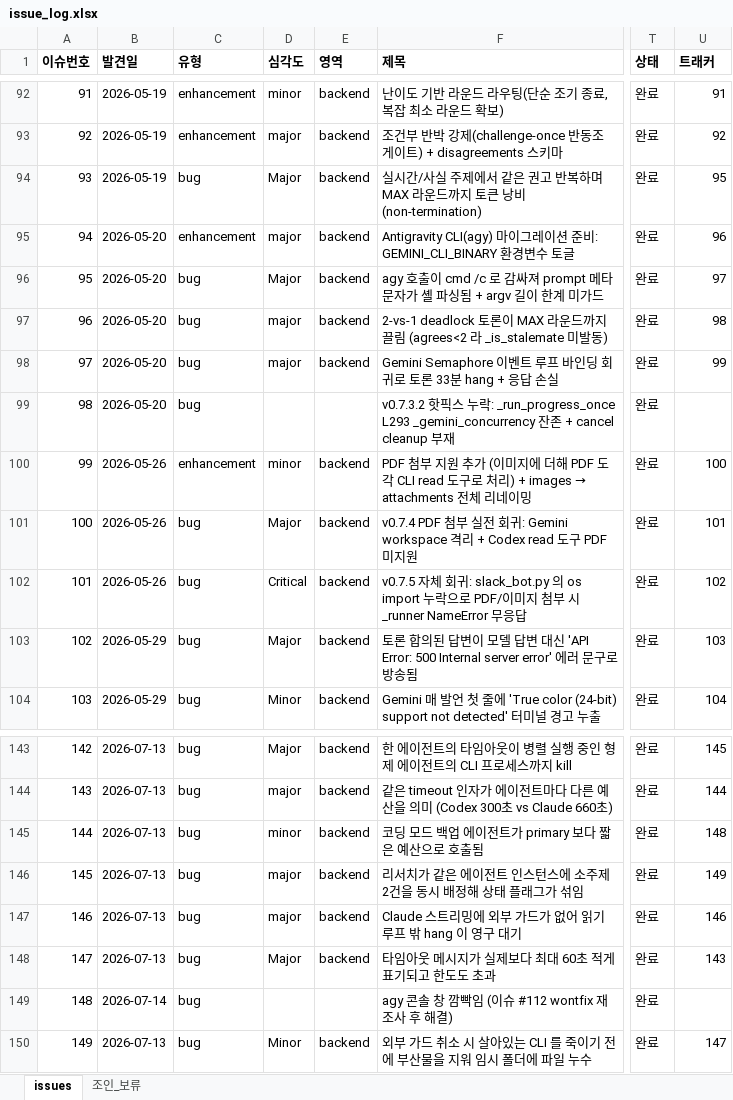
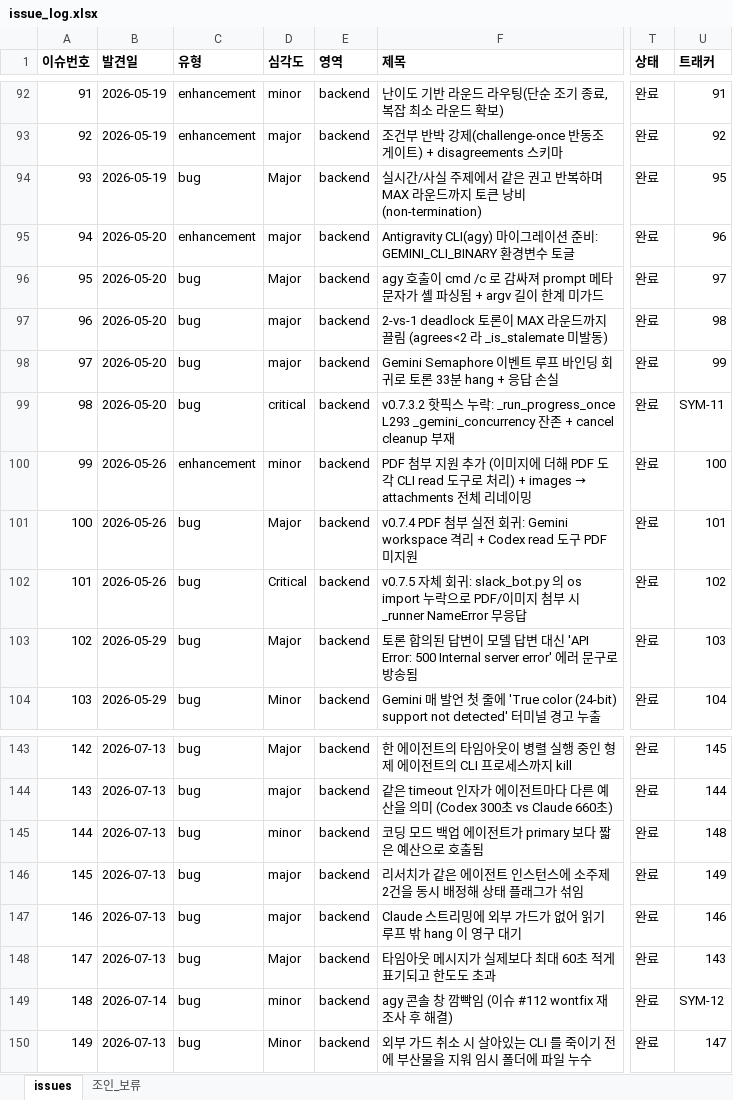
Before and after one commit to sym804/ai-squad, an Excel workbook: issue_log.xlsx, sheet issues, drawn as a sheet; only a part is shown, gaps mark what is left out; values as stored, in another font and other column widths than the file's, no borders; the diff names each change by its address in the sheet, - before the commit and + after, or states it on an @@ line.

```diff
--- a/issue_log.xlsx (sheet issues)
+++ b/issue_log.xlsx (sheet issues)
-D99 (심각도): (empty)
+D99 (심각도): critical
-E99 (영역): (empty)
+E99 (영역): backend
-U99 (트래커): (empty)
+U99 (트래커): SYM-11
-D149 (심각도): (empty)
+D149 (심각도): minor
-E149 (영역): (empty)
+E149 (영역): backend
-U149 (트래커): (empty)
+U149 (트래커): SYM-12
```
